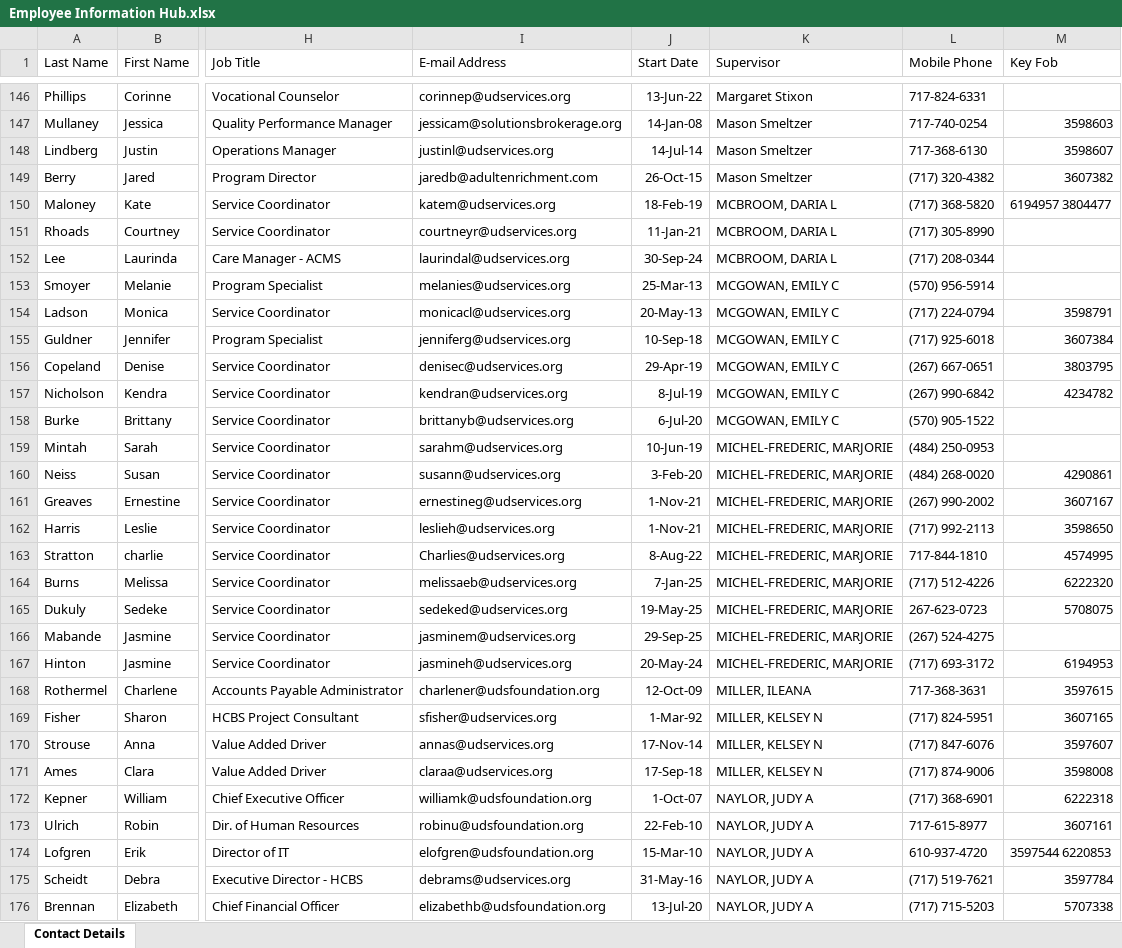
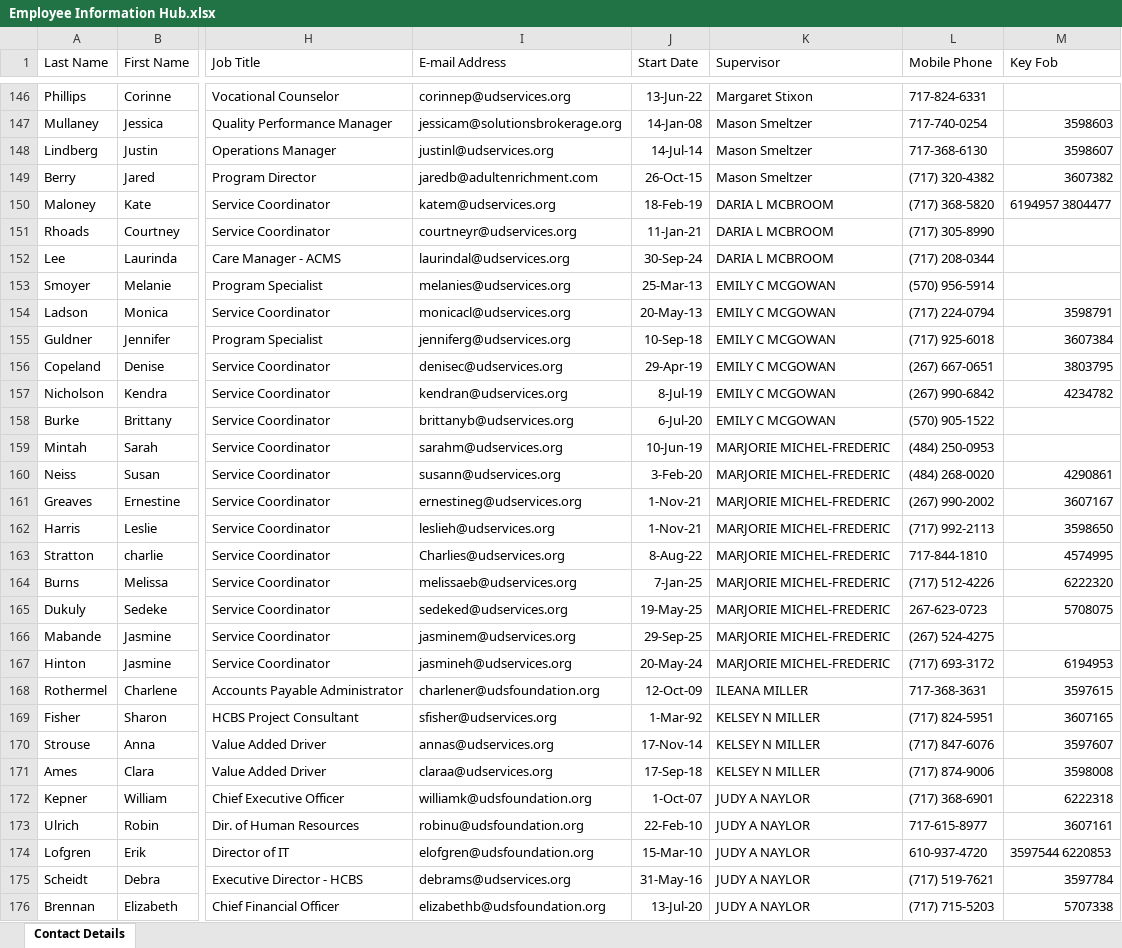
Before and after one commit to citnaluap/ITAssetManagement, an Excel workbook: Tables/Employee Information Hub.xlsx, sheet Contact Details, drawn as a sheet; only a part is shown, gaps mark what is left out; values as stored, in another font and other column widths than the file's, no borders; table styles not drawn; the diff covers the shown part only; the diff names each change by its address in the sheet, - before the commit and + after, or states it on an @@ line.

```diff
--- a/Tables/Employee Information Hub.xlsx (sheet Contact Details)
+++ b/Tables/Employee Information Hub.xlsx (sheet Contact Details)
-K150:K152 (Supervisor): MCBROOM, DARIA L
+K150:K152 (Supervisor): DARIA L MCBROOM
-K153:K158 (Supervisor): MCGOWAN, EMILY C
+K153:K158 (Supervisor): EMILY C MCGOWAN
-K159:K167 (Supervisor): MICHEL-FREDERIC, MARJORIE
+K159:K167 (Supervisor): MARJORIE MICHEL-FREDERIC
-K168 (Supervisor): MILLER, ILEANA
+K168 (Supervisor): ILEANA MILLER
-K169:K171 (Supervisor): MILLER, KELSEY N
+K169:K171 (Supervisor): KELSEY N MILLER
-K172:K176 (Supervisor): NAYLOR, JUDY A
+K172:K176 (Supervisor): JUDY A NAYLOR
```
Also changed, not shown: 220 edited cells elsewhere in this sheet, Tables/HUB and Org Chart 11-25.xlsx, 6 other files.
